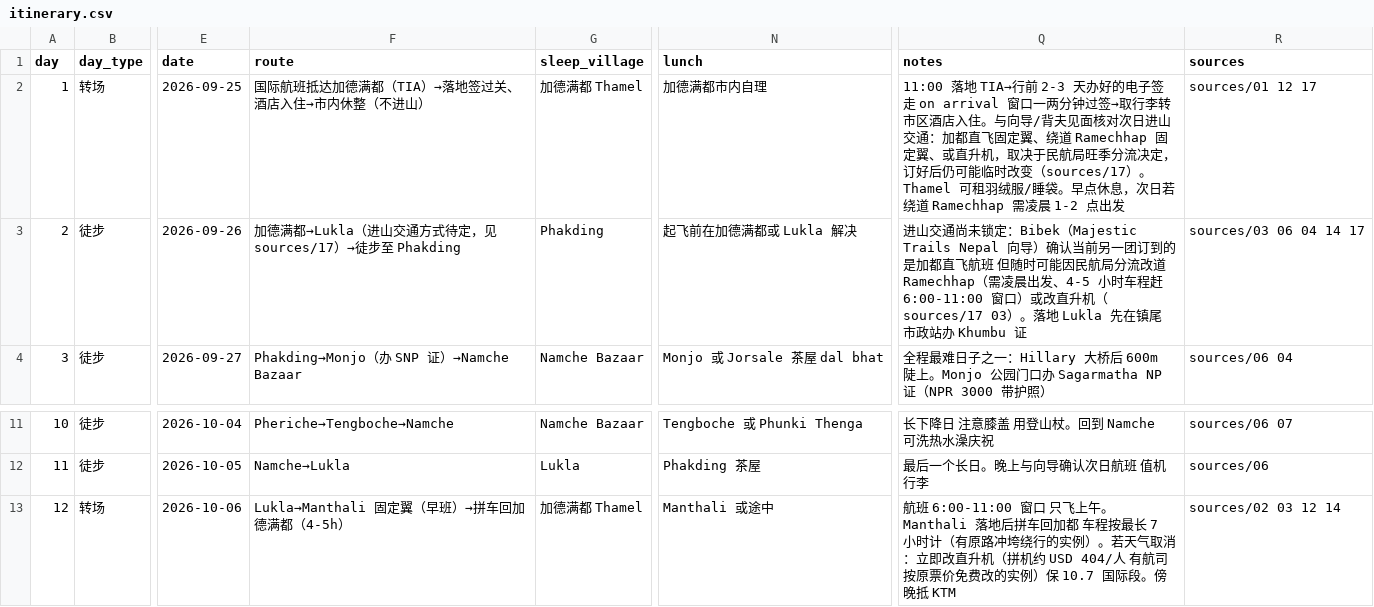
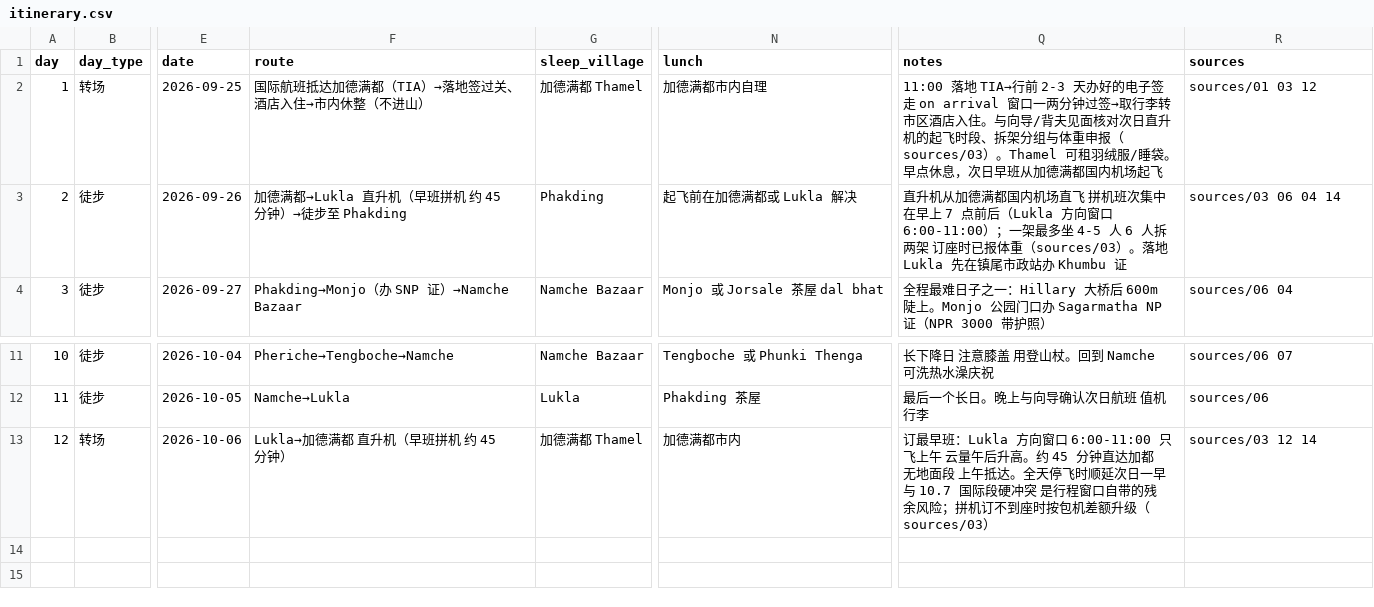
Before and after one commit to HcaZreJ/ebc-trail, a CSV file: data/itinerary.csv, drawn as a sheet; only a part is shown, gaps mark what is left out; the diff names each change by its address in the sheet, - before the commit and + after, or states it on an @@ line.

```diff
--- a/data/itinerary.csv
+++ b/data/itinerary.csv
-Q2 (notes): …核对次日进山交通：加都直飞固定翼、绕道 Ramechhap 固定翼、或直升机，取决于民航局旺季分流决定，订好后仍可能临时改变（sources/17）。Thamel 可租羽绒服/睡袋。早点休息，次日若绕道 Ramechhap 需凌晨 1-2 点出发
+Q2 (notes): …核对次日直升机的起飞时段、拆架分组与体重申报（sources/03）。Thamel 可租羽绒服/睡袋。早点休息，次日早班从加德满都国内机场起飞
-R2 (sources): sources/01 12 17
+R2 (sources): sources/01 03 12
-F3 (route): 加德满都→Lukla（进山交通方式待定，见 sources/17）→徒步至 Phakding
+F3 (route): 加德满都→Lukla 直升机（早班拼机 约 45 分钟）→徒步至 Phakding
-Q3 (notes): 进山交通尚未锁定：Bibek（Majestic Trails Nepal 向导）确认当前另一团订到的是加都直飞航班 但随时可能因民航局分流改道 Ramechhap（需凌晨出发、4-5 小时车程赶 6:00-11:00 窗口）或改直升机（sources/17 03）。落地…
+Q3 (notes): 直升机从加德满都国内机场直飞 拼机班次集中在早上 7 点前后（Lukla 方向窗口 6:00-11:00）；一架最多坐 4-5 人 6 人拆两架 订座时已报体重（sources/03）。落地…
-R3 (sources): sources/03 06 04 14 17
+R3 (sources): sources/03 06 04 14
-F13 (route): Lukla→Manthali 固定翼（早班）→拼车回加德满都（4-5h）
+F13 (route): Lukla→加德满都 直升机（早班拼机 约 45 分钟）
-N13 (lunch): Manthali 或途中
+N13 (lunch): 加德满都市内
-Q13 (notes): 航班 6:00-11:00 窗口 只飞上午。Manthali 落地后拼车回加都 车程按最长 7 小时计（有原路冲垮绕行的实例）。若天气取消：立即改直升机（拼机约 USD 404/人 有航司按原票价免费改的实例）保 10.7 国际段。傍晚抵 KTM
+Q13 (notes): 订最早班：Lukla 方向窗口 6:00-11:00 只飞上午 云量午后升高。约 45 分钟直达加都 无地面段 上午抵达。全天停飞时顺延次日一早 与 10.7 国际段硬冲突 是行程窗口自带的残余风险；拼机订不到座时按包机差额升级（sources/03）
-R13 (sources): sources/02 03 12 14
+R13 (sources): sources/03 12 14
```
Also changed, not shown: data/cost-breakdown.csv, data/quote-comparison.csv, 12 other files.
